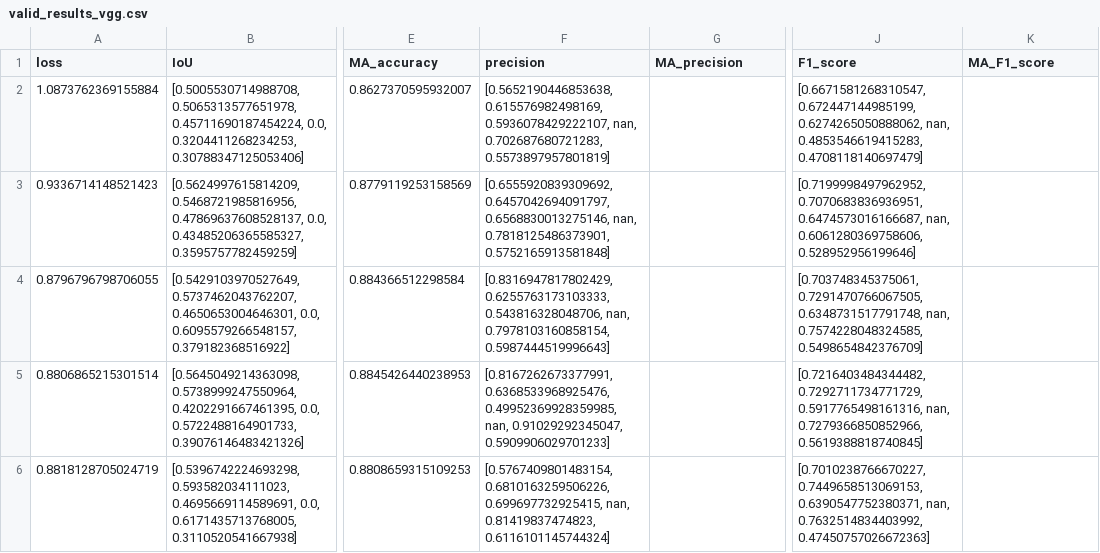
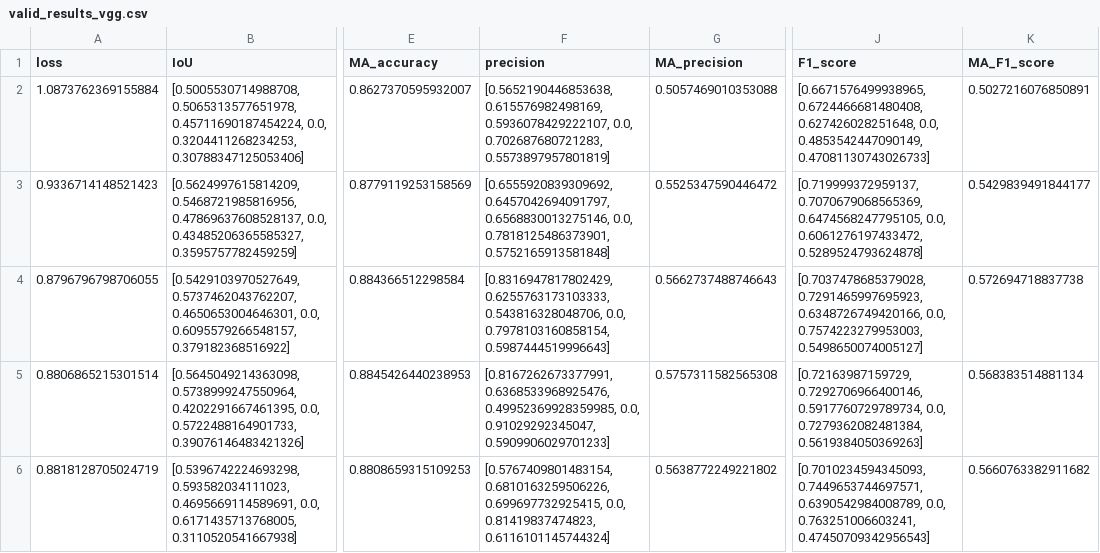
Before and after one commit to swalddy/TA_Unet, a CSV file: source/results/valid_results_vgg.csv, drawn as a sheet; only a part is shown, gaps mark what is left out; the diff covers the shown part only; the diff names each change by its address in the sheet, - before the commit and + after, or states it on an @@ line.

```diff
--- a/source/results/valid_results_vgg.csv
+++ b/source/results/valid_results_vgg.csv
-F2 (precision): …0.615576982498169, 0.5936078429222107, nan, 0.702687680721283, 0.5573897957801819]
+F2 (precision): …0.615576982498169, 0.5936078429222107, 0.0, 0.702687680721283, 0.5573897957801819]
-G2 (MA_precision): (empty)
+G2 (MA_precision): 0.5057469010353088
-J2 (F1_score): [0.6671581268310547, 0.672447144985199, 0.6274265050888062, nan, 0.4853546619415283, 0.4708118140697479]
+J2 (F1_score): [0.6671576499938965, 0.6724466681480408, 0.627426028251648, 0.0, 0.4853542447090149, 0.47081130743026733]
-K2 (MA_F1_score): (empty)
+K2 (MA_F1_score): 0.5027216076850891
-F3 (precision): …0.6457042694091797, 0.6568830013275146, nan, 0.7818125486373901, 0.5752165913581848]
+F3 (precision): …0.6457042694091797, 0.6568830013275146, 0.0, 0.7818125486373901, 0.5752165913581848]
-G3 (MA_precision): (empty)
+G3 (MA_precision): 0.5525347590446472
-J3 (F1_score): [0.7199998497962952, 0.7070683836936951, 0.6474573016166687, nan, 0.6061280369758606, 0.528952956199646]
+J3 (F1_score): [0.719999372959137, 0.7070679068565369, 0.6474568247795105, 0.0, 0.6061276197433472, 0.5289524793624878]
-K3 (MA_F1_score): (empty)
+K3 (MA_F1_score): 0.5429839491844177
-F4 (precision): …0.6255763173103333, 0.543816328048706, nan, 0.7978103160858154, 0.5987444519996643]
+F4 (precision): …0.6255763173103333, 0.543816328048706, 0.0, 0.7978103160858154, 0.5987444519996643]
-G4 (MA_precision): (empty)
+G4 (MA_precision): 0.5662737488746643
-J4 (F1_score): [0.703748345375061, 0.7291470766067505, 0.6348731517791748, nan, 0.7574228048324585, 0.5498654842376709]
+J4 (F1_score): [0.7037478685379028, 0.7291465997695923, 0.6348726749420166, 0.0, 0.7574223279953003, 0.5498650074005127]
-K4 (MA_F1_score): (empty)
+K4 (MA_F1_score): 0.572694718837738
-F5 (precision): …0.6368533968925476, 0.49952369928359985, nan, 0.91029292345047, 0.5909906029701233]
+F5 (precision): …0.6368533968925476, 0.49952369928359985, 0.0, 0.91029292345047, 0.5909906029701233]
-G5 (MA_precision): (empty)
+G5 (MA_precision): 0.5757311582565308
-J5 (F1_score): [0.7216403484344482, 0.7292711734771729, 0.5917765498161316, nan, 0.7279366850852966, 0.5619388818740845]
+J5 (F1_score): [0.72163987159729, 0.7292706966400146, 0.5917760729789734, 0.0, 0.7279362082481384, 0.5619384050369263]
-K5 (MA_F1_score): (empty)
+K5 (MA_F1_score): 0.568383514881134
-F6 (precision): …0.6810163259506226, 0.699697732925415, nan, 0.81419837474823, 0.6116101145744324]
+F6 (precision): …0.6810163259506226, 0.699697732925415, 0.0, 0.81419837474823, 0.6116101145744324]
-G6 (MA_precision): (empty)
+G6 (MA_precision): 0.5638772249221802
-J6 (F1_score): [0.7010238766670227, 0.7449658513069153, 0.6390547752380371, nan, 0.7632514834403992, 0.47450757026672363]
+J6 (F1_score): [0.7010234594345093, 0.7449653744697571, 0.6390542984008789, 0.0, 0.763251006603241, 0.47450709342956543]
-K6 (MA_F1_score): (empty)
+K6 (MA_F1_score): 0.5660763382911682
```
Also changed, not shown: 5 added rows elsewhere in this file, source/results/testvgg_results_1vgg_5.csv, source/results/testvgg_results_vgg.csv, 22 other files.
